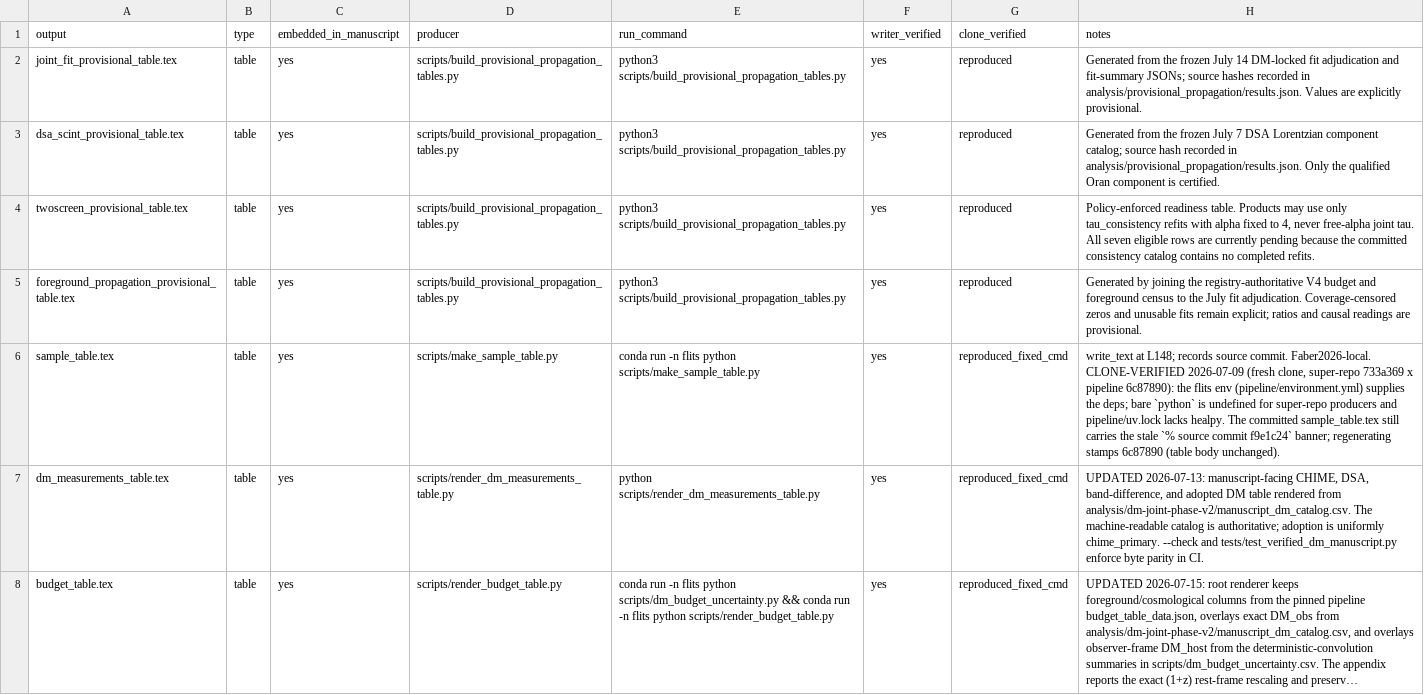
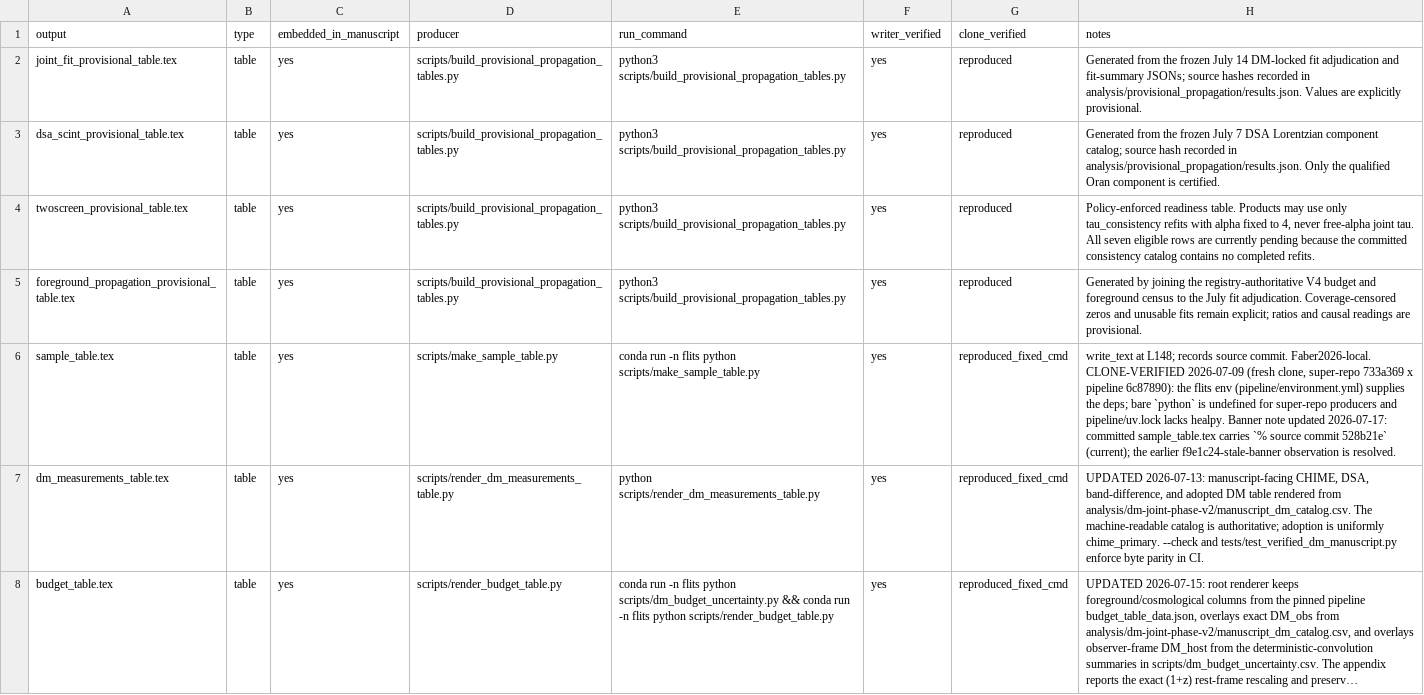
Before and after one commit to jakobtfaber/Faber2026, a CSV file: repro_manifest.csv, drawn as a sheet; only a part is shown; long unchanged cells end in ….

```diff
--- a/repro_manifest.csv
+++ b/repro_manifest.csv
@@ -5,3 +5,3 @@ twoscreen_provisional_table.tex,table,yes,scripts/build_provisional_propagation_
 foreground_propagation_provisional_table.tex,table,yes,scripts/build_provisional_propagation_tables.py,python3 scripts/build_provisional_propagation_tables.py,yes,reproduced,Generated by joining the registry-authoritative V4 budget and foreground census to the July fit adjudication. Coverage-censored zeros and unusable fits remain explicit; ratios and causal readings are provisional.
-sample_table.tex,table,yes,scripts/make_sample_table.py,conda run -n flits python scripts/make_sample_table.py,yes,reproduced_fixed_cmd,"write_text at L148; records source commit. Faber2026-local. CLONE-VERIFIED 2026-07-09 (fresh clone, super-repo 733a369 x pipeline 6c87890): the flits env (pipeline/environment.yml) supplies the deps; bare `python` is undefined for super-repo producers and pipeline/uv.lock lacks healpy. The committed sample_table.tex still carries the stale `% source commit f9e1c24` banner; regenerating stamps 6c87890 (table body unchanged)."
+sample_table.tex,table,yes,scripts/make_sample_table.py,conda run -n flits python scripts/make_sample_table.py,yes,reproduced_fixed_cmd,"write_text at L148; records source commit. Faber2026-local. CLONE-VERIFIED 2026-07-09 (fresh clone, super-repo 733a369 x pipeline 6c87890): the flits env (pipeline/environment.yml) supplies the deps; bare `python` is undefined for super-repo producers and pipeline/uv.lock lacks healpy. Banner note updated 2026-07-17: committed sample_table.tex carries `% source commit 528b21e` (current); the earlier f9e1c24-stale-banner observation is resolved."
 dm_measurements_table.tex,table,yes,scripts/render_dm_measurements_table.py,python scripts/render_dm_measurements_table.py,yes,reproduced_fixed_cmd,"UPDATED 2026-07-13: manuscript-facing CHIME, DSA, band-difference, and adopted DM table rendered from analysis/dm-joint-phase-v2/manuscript_dm_catalog.csv. The machine-readable catalog is authoritative; adoption is uniformly chime_primary. --check and tests/test_verified_dm_manuscript.py enforce byte parity in CI."
```
Also changed, not shown: 2 other files.
